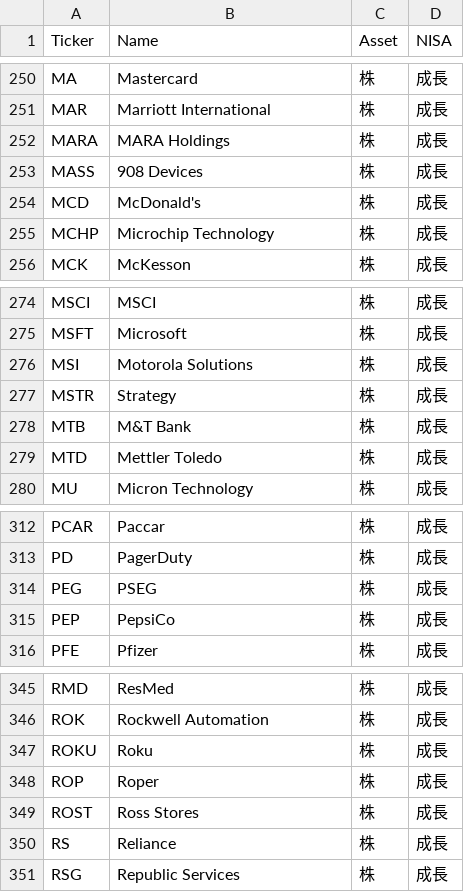
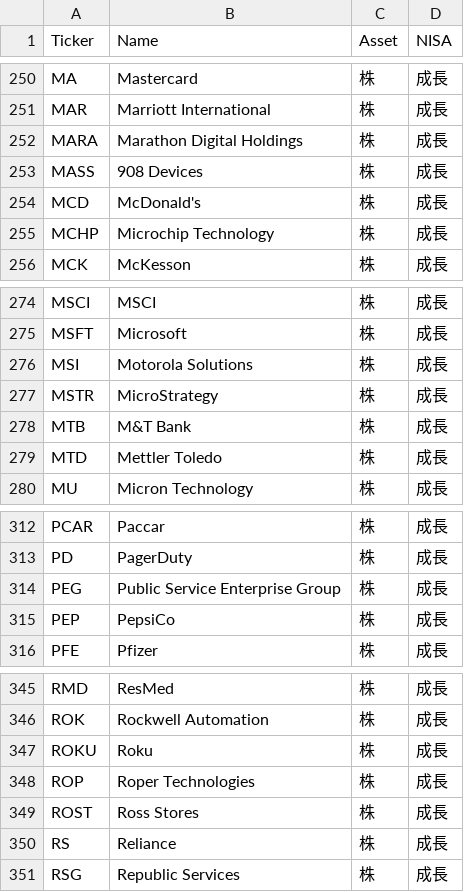
Before and after one commit to naoya5614/bm-universe-eod, a CSV file: data/universe_2025-09.csv, drawn as a sheet; only a part is shown, gaps mark what is left out; the diff covers the shown part only.

```diff
--- a/data/universe_2025-09.csv
+++ b/data/universe_2025-09.csv
@@ -251,3 +251,3 @@ MA,Mastercard,株,成長
 MAR,Marriott International,株,成長
-MARA,MARA Holdings,株,成長
+MARA,Marathon Digital Holdings,株,成長
 MASS,908 Devices,株,成長
@@ -276,3 +276,3 @@ MSFT,Microsoft,株,成長
 MSI,Motorola Solutions,株,成長
-MSTR,Strategy,株,成長
+MSTR,MicroStrategy,株,成長
 MTB,M&T Bank,株,成長
@@ -313,3 +313,3 @@ PCAR,Paccar,株,成長
 PD,PagerDuty,株,成長
-PEG,PSEG,株,成長
+PEG,Public Service Enterprise Group,株,成長
 PEP,PepsiCo,株,成長
@@ -347,3 +347,3 @@ ROK,Rockwell Automation,株,成長
 ROKU,Roku,株,成長
-ROP,Roper,株,成長
+ROP,Roper Technologies,株,成長
 ROST,Ross Stores,株,成長
```
Also changed, not shown: 7 edited cells elsewhere in this file.
